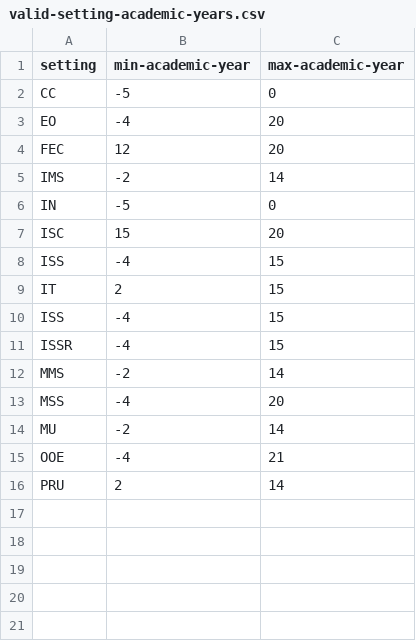
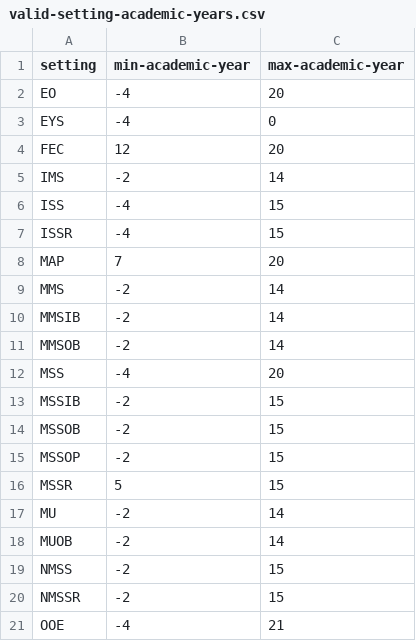
Before and after one commit to MastodonC/witan.send, a CSV file: data/demo/valid-setting-academic-years.csv, drawn as a sheet.

```diff
--- a/data/demo/valid-setting-academic-years.csv
+++ b/data/demo/valid-setting-academic-years.csv
@@ -1,16 +1,21 @@
 setting,min-academic-year,max-academic-year
-CC,-5,0
 EO,-4,20
+EYS,-4,0
 FEC,12,20
 IMS,-2,14
-IN,-5,0
-ISC,15,20
-ISS,-4,15
-IT,2,15
 ISS,-4,15
 ISSR,-4,15
+MAP,7,20
 MMS,-2,14
+MMSIB,-2,14
+MMSOB,-2,14
 MSS,-4,20
+MSSIB,-2,15
+MSSOB,-2,15
+MSSOP,-2,15
+MSSR,5,15
 MU,-2,14
+MUOB,-2,14
+NMSS,-2,15
+NMSSR,-2,15
 OOE,-4,21
-PRU,2,14
```
Also changed, not shown: data/demo/initial-population.csv, data/demo/projected-population.csv, 4 other files.
